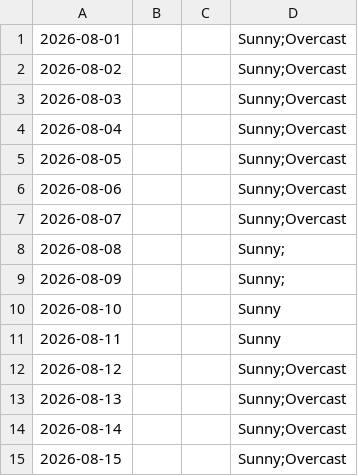
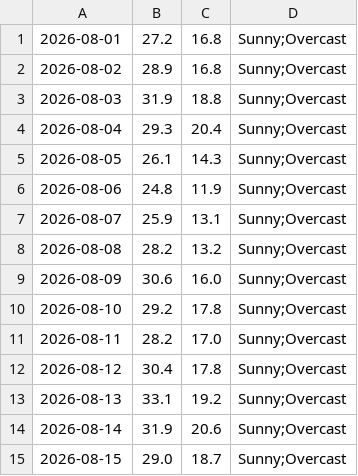
Before and after one commit to mlittlec/Home-Temps, a CSV file: data/weather/raw/2026/weather_daily_2026-08.csv, drawn as a sheet; only a part is shown; the diff covers the shown part only.

Commit message:
Enter data for August 2026

```diff
--- a/data/weather/raw/2026/weather_daily_2026-08.csv
+++ b/data/weather/raw/2026/weather_daily_2026-08.csv
@@ -1,15 +1,15 @@
-2026-08-01,,,"Sunny;Overcast"
-2026-08-02,,,"Sunny;Overcast"
-2026-08-03,,,"Sunny;Overcast"
-2026-08-04,,,"Sunny;Overcast"
-2026-08-05,,,"Sunny;Overcast"
-2026-08-06,,,"Sunny;Overcast"
-2026-08-07,,,"Sunny;Overcast"
-2026-08-08,,,"Sunny;"
-2026-08-09,,,"Sunny;"
-2026-08-10,,,"Sunny"
-2026-08-11,,,"Sunny"
-2026-08-12,,,"Sunny;Overcast"
-2026-08-13,,,"Sunny;Overcast"
-2026-08-14,,,"Sunny;Overcast"
-2026-08-15,,,"Sunny;Overcast"
+2026-08-01,27.2,16.8,"Sunny;Overcast"
+2026-08-02,28.9,16.8,"Sunny;Overcast"
+2026-08-03,31.9,18.8,"Sunny;Overcast"
+2026-08-04,29.3,20.4,"Sunny;Overcast"
+2026-08-05,26.1,14.3,"Sunny;Overcast"
+2026-08-06,24.8,11.9,"Sunny;Overcast"
+2026-08-07,25.9,13.1,"Sunny;Overcast"
+2026-08-08,28.2,13.2,"Sunny;Overcast"
+2026-08-09,30.6,16.0,"Sunny;Overcast"
+2026-08-10,29.2,17.8,"Sunny;Overcast"
+2026-08-11,28.2,17.0,"Sunny;Overcast"
+2026-08-12,30.4,17.8,"Sunny;Overcast"
+2026-08-13,33.1,19.2,"Sunny;Overcast"
+2026-08-14,31.9,20.6,"Sunny;Overcast"
+2026-08-15,29.0,18.7,"Sunny;Overcast"
```
Also changed, not shown: 32 edited cells elsewhere in this file.
